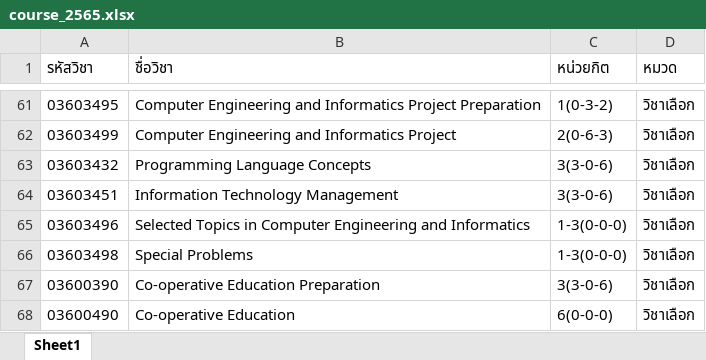
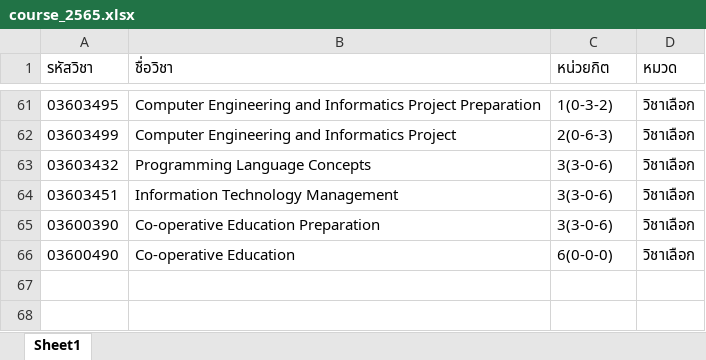
Before and after one commit to buglot/Backend-teachingSchedule, an Excel workbook: public/files/course_2565.xlsx, sheet Sheet1, drawn as a sheet; only a part is shown, gaps mark what is left out; values as stored, in another font and other column widths than the file's, no borders; the diff names each change by its address in the sheet, - before the commit and + after, or states it on an @@ line.

```diff
--- a/public/files/course_2565.xlsx (sheet Sheet1)
+++ b/public/files/course_2565.xlsx (sheet Sheet1)
-row 65: 03603496 | Selected Topics in Computer Engineering and Informatics | 1-3(0-0-0) | วิชาเลือก
-row 66: 03603498 | Special Problems | 1-3(0-0-0) | วิชาเลือก
```
Also changed, not shown: simple/course_60.xlsx, 2 other files.
